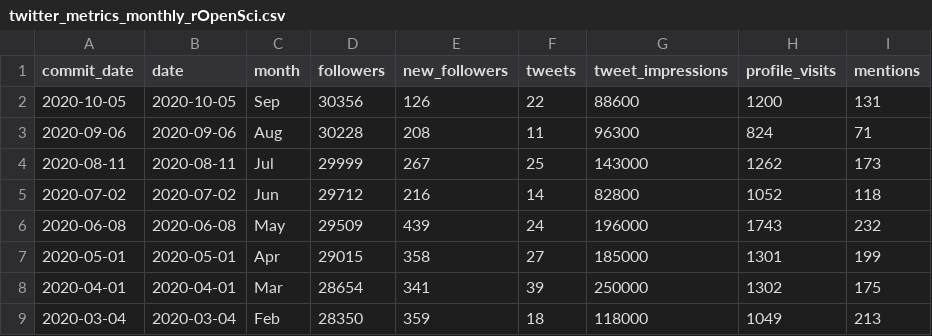
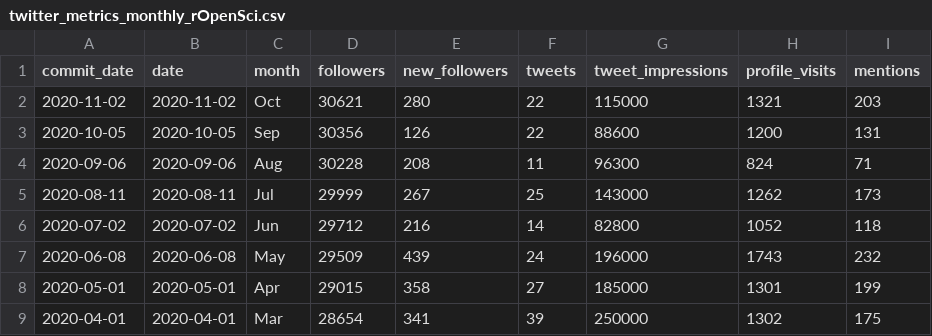
Before and after one commit to ropensci-org/ropensci-tweets, a CSV file: twitter_metrics_monthly_rOpenSci.csv, drawn as a sheet; only a part is shown; the shorter side is filled out with more unchanged rows; the diff names each change by its address in the sheet, - before the commit and + after, or states it on an @@ line.

Commit message:
manual update Oct twitter data

```diff
--- a/twitter_metrics_monthly_rOpenSci.csv
+++ b/twitter_metrics_monthly_rOpenSci.csv
+row 2: 2020-11-02 | 2020-11-02 | Oct | 30621 | 280 | 22 | 115000 | 1321 | 203
```
